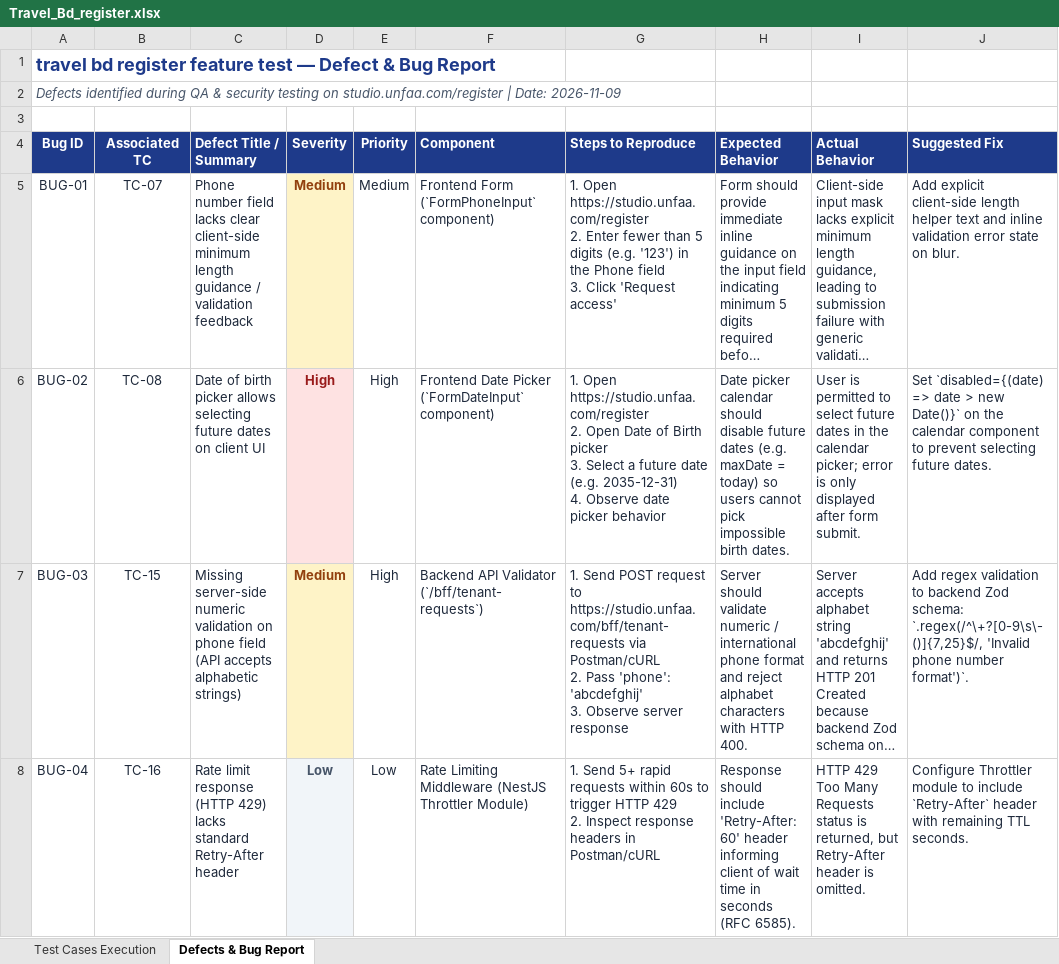
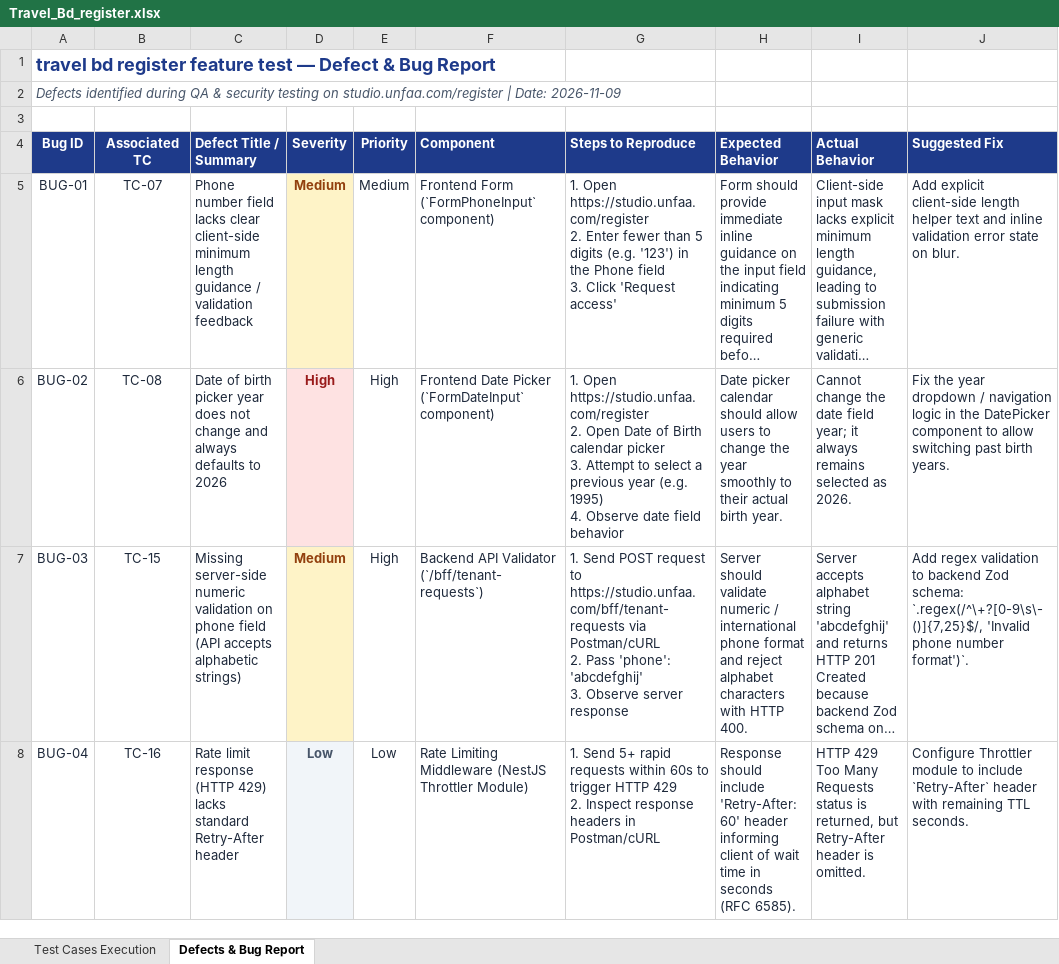
Before and after one commit to sojibahmed007/Travel_Bd-, an Excel workbook: Travel_Bd_register.xlsx, sheet Defects & Bug Report, drawn as a sheet; long unchanged cells end in …; values as stored, in another font and other column widths than the file's, no borders; ↵ is a line break in a cell; the diff names each change by its address in the sheet, - before the commit and + after, or states it on an @@ line.

Commit message:
Update Travel_Bd_register.xlsx with TC-08 date picker actual result and README

```diff
--- a/Travel_Bd_register.xlsx (sheet Defects & Bug Report)
+++ b/Travel_Bd_register.xlsx (sheet Defects & Bug Report)
-C6 (Defect Title / Summary): …birth picker allows selecting future dates on client UI
+C6 (Defect Title / Summary): …birth picker year does not change and always defaults to 2026
-G6 (Steps to Reproduce): …of Birth picker ↵ 3. Select a future date (e.g. 2035-12-31) ↵ 4. Observe date picker behavior
+G6 (Steps to Reproduce): …of Birth calendar picker ↵ 3. Attempt to select a previous year (e.g. 1995) ↵ 4. Observe date field behavior
-H6 (Expected Behavior): …calendar should disable future dates (e.g. maxDate = today) so users cannot pick impossible birth dates.
+H6 (Expected Behavior): …calendar should allow users to change the year smoothly to their actual birth year.
-I6 (Actual Behavior): User is permitted to select future dates in the calendar picker; error is only displayed after form submit.
+I6 (Actual Behavior): Cannot change the date field year; it always remains selected as 2026.
-J6 (Suggested Fix): Set `disabled={(date) => date > new Date()}` on the calendar component to prevent selecting future dates.
+J6 (Suggested Fix): Fix the year dropdown / navigation logic in the DatePicker component to allow switching past birth years.
```
Also changed, not shown: sheet Test Cases Execution, 1 other file.
